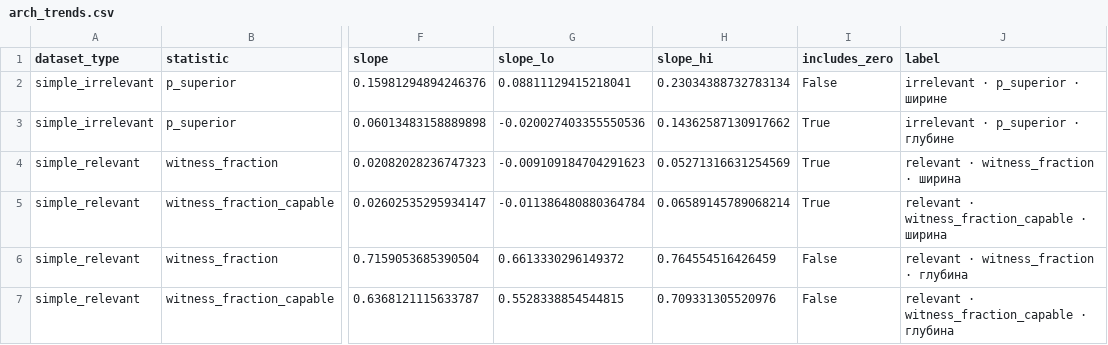
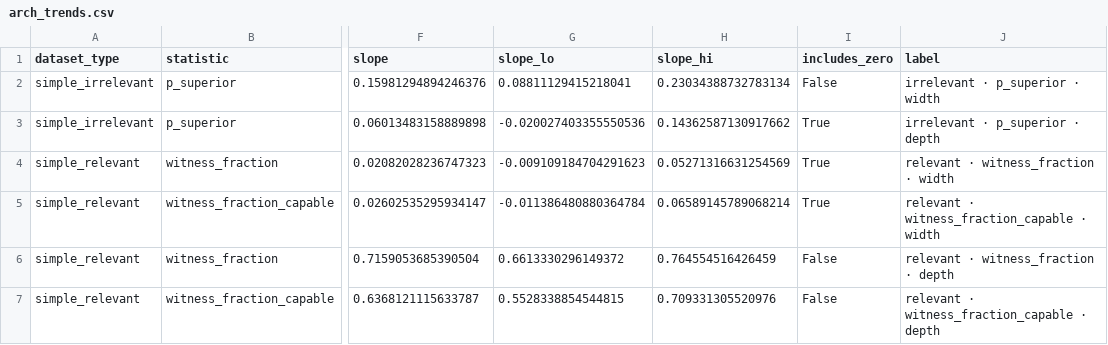
Before and after one commit to Serdabel/task-relevance-of-topological-features, a CSV file: analysis/results/experiments/exp2_arch_sweep/aggregates/arch_trends.csv, drawn as a sheet; only a part is shown, gaps mark what is left out; the diff names each change by its address in the sheet, - before the commit and + after, or states it on an @@ line.

```diff
--- a/analysis/results/experiments/exp2_arch_sweep/aggregates/arch_trends.csv
+++ b/analysis/results/experiments/exp2_arch_sweep/aggregates/arch_trends.csv
-J2 (label): irrelevant · p_superior · ширине
+J2 (label): irrelevant · p_superior · width
-J3 (label): irrelevant · p_superior · глубине
+J3 (label): irrelevant · p_superior · depth
-J4 (label): relevant · witness_fraction · ширина
+J4 (label): relevant · witness_fraction · width
-J5 (label): relevant · witness_fraction_capable · ширина
+J5 (label): relevant · witness_fraction_capable · width
-J6 (label): relevant · witness_fraction · глубина
+J6 (label): relevant · witness_fraction · depth
-J7 (label): relevant · witness_fraction_capable · глубина
+J7 (label): relevant · witness_fraction_capable · depth
```
Also changed, not shown: analysis/results/experiments/exp2_arch_sweep/aggregates/activation_comparison.csv, analysis/results/experiments/exp2_arch_sweep/aggregates/continuity_filter_rates.csv, 37 other files.
